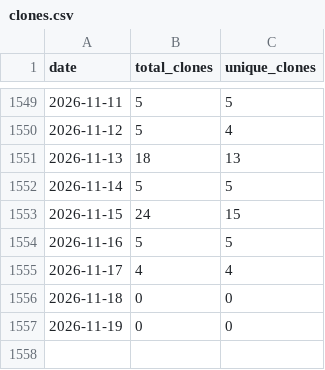
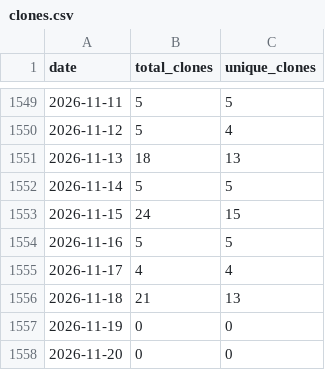
Before and after one commit to wumphlett/COMP-5630, a CSV file: .traffic/clones.csv, drawn as a sheet; only a part is shown, gaps mark what is left out.

Commit message:
Updating repository traffic

```diff
--- a/.traffic/clones.csv
+++ b/.traffic/clones.csv
@@ -1555,3 +1555,4 @@ date,total_clones,unique_clones
 2026-11-17,4,4
-2026-11-18,0,0
+2026-11-18,21,13
 2026-11-19,0,0
+2026-11-20,0,0
```
Also changed, not shown: .traffic/views.csv, 3 other files.
